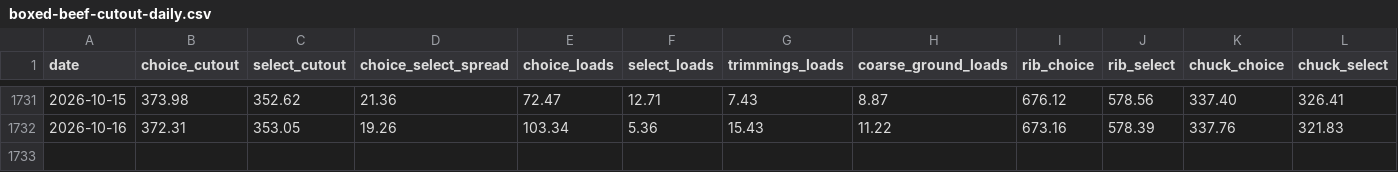
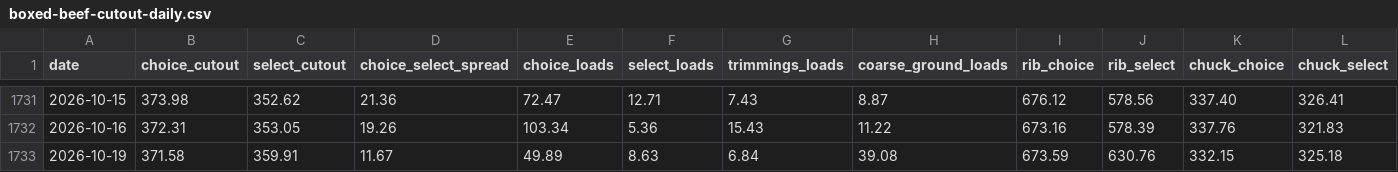
Before and after one commit to JuanTorresMI/JuanTorresMI.github.io, a CSV file: beef-prices/boxed-beef-cutout-daily.csv, drawn as a sheet; only a part is shown, gaps mark what is left out; rows hold the shown columns only; the diff names each change by its address in the sheet, - before the commit and + after, or states it on an @@ line.

```diff
--- a/beef-prices/boxed-beef-cutout-daily.csv
+++ b/beef-prices/boxed-beef-cutout-daily.csv
+row 1733: 2026-10-19 | 371.58 | 359.91 | 11.67 | 49.89 | 8.63 | 6.84 | 39.08 | 673.59 | 630.76 | 332.15 | 325.18
```
Also changed, not shown: border-waits/border-truck-wait-readings-2026.csv, border-waits/border-truck-wait-times.csv, 15 other files.
